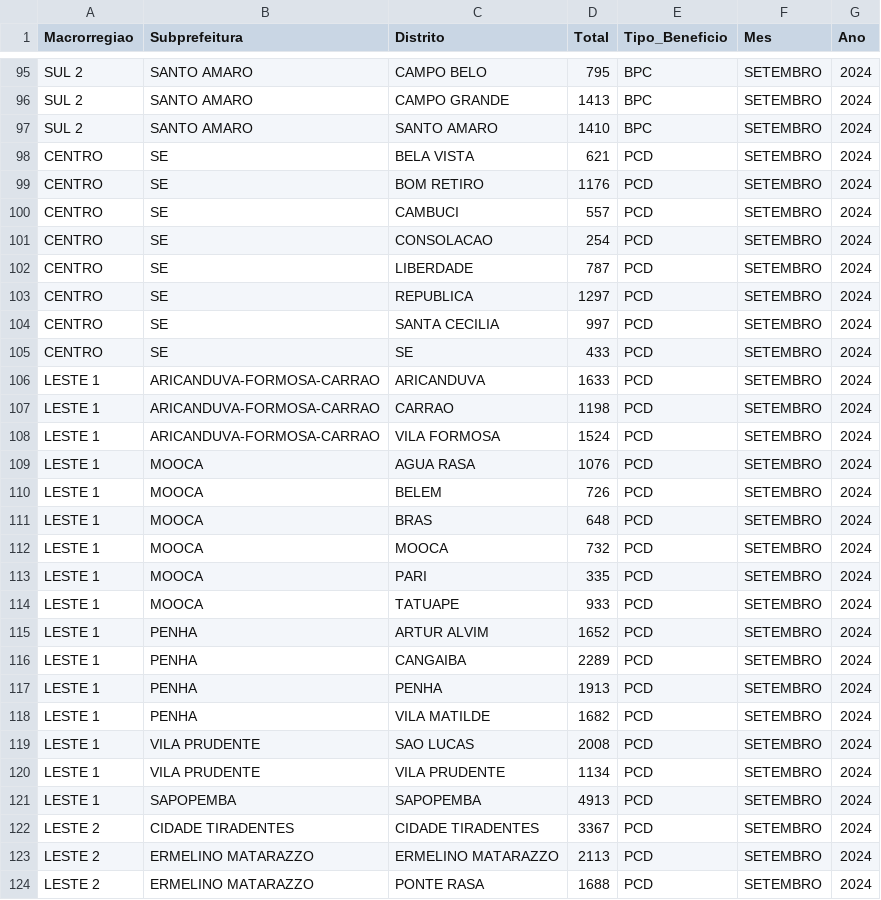
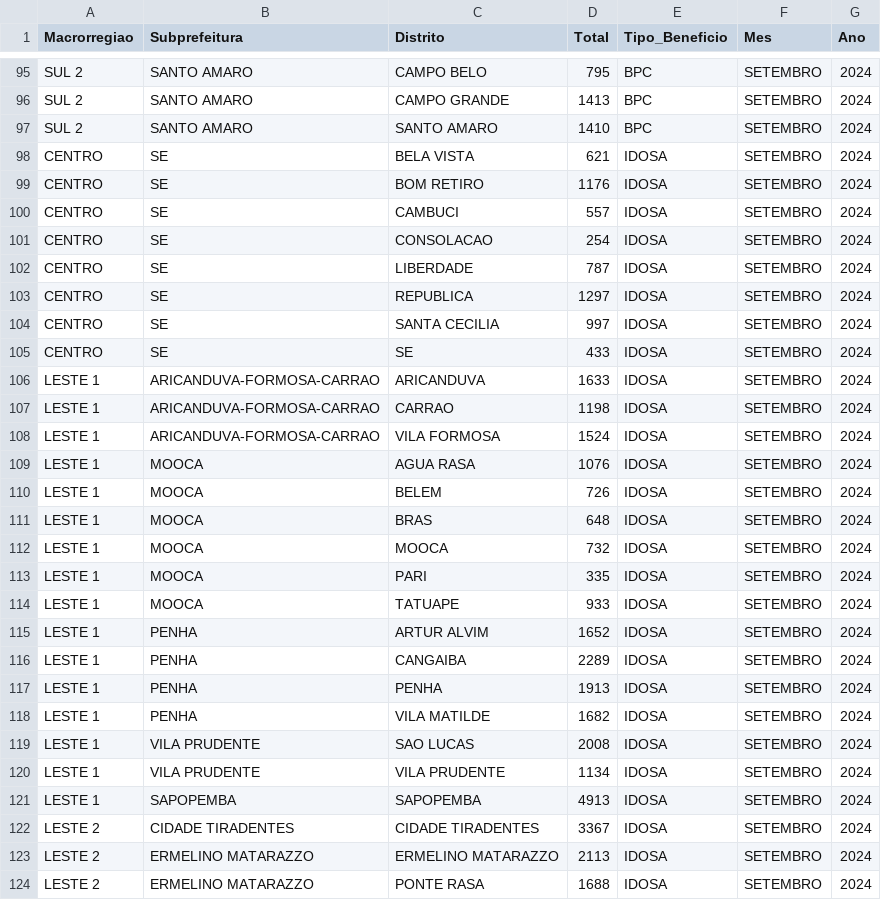
Before and after one commit to tech-4good/Data-Analytics, a CSV file: Arquivos_Tratados/bpc_2024_consolidado.csv, drawn as a sheet; only a part is shown, gaps mark what is left out; the diff covers the shown part only.

```diff
--- a/Arquivos_Tratados/bpc_2024_consolidado.csv
+++ b/Arquivos_Tratados/bpc_2024_consolidado.csv
@@ -97,28 +97,28 @@ SUL 2,SANTO AMARO,CAMPO GRANDE,1413,BPC,SETEMBRO,2024
 SUL 2,SANTO AMARO,SANTO AMARO,1410,BPC,SETEMBRO,2024
-CENTRO,SE,BELA VISTA,621,PCD,SETEMBRO,2024
-CENTRO,SE,BOM RETIRO,1176,PCD,SETEMBRO,2024
-CENTRO,SE,CAMBUCI,557,PCD,SETEMBRO,2024
-CENTRO,SE,CONSOLACAO,254,PCD,SETEMBRO,2024
-CENTRO,SE,LIBERDADE,787,PCD,SETEMBRO,2024
-CENTRO,SE,REPUBLICA,1297,PCD,SETEMBRO,2024
-CENTRO,SE,SANTA CECILIA,997,PCD,SETEMBRO,2024
-CENTRO,SE,SE,433,PCD,SETEMBRO,2024
-LESTE 1,ARICANDUVA-FORMOSA-CARRAO,ARICANDUVA,1633,PCD,SETEMBRO,2024
-LESTE 1,ARICANDUVA-FORMOSA-CARRAO,CARRAO,1198,PCD,SETEMBRO,2024
-LESTE 1,ARICANDUVA-FORMOSA-CARRAO,VILA FORMOSA,1524,PCD,SETEMBRO,2024
-LESTE 1,MOOCA,AGUA RASA,1076,PCD,SETEMBRO,2024
-LESTE 1,MOOCA,BELEM,726,PCD,SETEMBRO,2024
-LESTE 1,MOOCA,BRAS,648,PCD,SETEMBRO,2024
-LESTE 1,MOOCA,MOOCA,732,PCD,SETEMBRO,2024
-LESTE 1,MOOCA,PARI,335,PCD,SETEMBRO,2024
-LESTE 1,MOOCA,TATUAPE,933,PCD,SETEMBRO,2024
-LESTE 1,PENHA,ARTUR ALVIM,1652,PCD,SETEMBRO,2024
-LESTE 1,PENHA,CANGAIBA,2289,PCD,SETEMBRO,2024
-LESTE 1,PENHA,PENHA,1913,PCD,SETEMBRO,2024
-LESTE 1,PENHA,VILA MATILDE,1682,PCD,SETEMBRO,2024
-LESTE 1,VILA PRUDENTE,SAO LUCAS,2008,PCD,SETEMBRO,2024
-LESTE 1,VILA PRUDENTE,VILA PRUDENTE,1134,PCD,SETEMBRO,2024
-LESTE 1,SAPOPEMBA,SAPOPEMBA,4913,PCD,SETEMBRO,2024
-LESTE 2,CIDADE TIRADENTES,CIDADE TIRADENTES,3367,PCD,SETEMBRO,2024
-LESTE 2,ERMELINO MATARAZZO,ERMELINO MATARAZZO,2113,PCD,SETEMBRO,2024
-LESTE 2,ERMELINO MATARAZZO,PONTE RASA,1688,PCD,SETEMBRO,2024
+CENTRO,SE,BELA VISTA,621,IDOSA,SETEMBRO,2024
+CENTRO,SE,BOM RETIRO,1176,IDOSA,SETEMBRO,2024
+CENTRO,SE,CAMBUCI,557,IDOSA,SETEMBRO,2024
+CENTRO,SE,CONSOLACAO,254,IDOSA,SETEMBRO,2024
+CENTRO,SE,LIBERDADE,787,IDOSA,SETEMBRO,2024
+CENTRO,SE,REPUBLICA,1297,IDOSA,SETEMBRO,2024
+CENTRO,SE,SANTA CECILIA,997,IDOSA,SETEMBRO,2024
+CENTRO,SE,SE,433,IDOSA,SETEMBRO,2024
+LESTE 1,ARICANDUVA-FORMOSA-CARRAO,ARICANDUVA,1633,IDOSA,SETEMBRO,2024
+LESTE 1,ARICANDUVA-FORMOSA-CARRAO,CARRAO,1198,IDOSA,SETEMBRO,2024
+LESTE 1,ARICANDUVA-FORMOSA-CARRAO,VILA FORMOSA,1524,IDOSA,SETEMBRO,2024
+LESTE 1,MOOCA,AGUA RASA,1076,IDOSA,SETEMBRO,2024
+LESTE 1,MOOCA,BELEM,726,IDOSA,SETEMBRO,2024
+LESTE 1,MOOCA,BRAS,648,IDOSA,SETEMBRO,2024
+LESTE 1,MOOCA,MOOCA,732,IDOSA,SETEMBRO,2024
+LESTE 1,MOOCA,PARI,335,IDOSA,SETEMBRO,2024
+LESTE 1,MOOCA,TATUAPE,933,IDOSA,SETEMBRO,2024
+LESTE 1,PENHA,ARTUR ALVIM,1652,IDOSA,SETEMBRO,2024
+LESTE 1,PENHA,CANGAIBA,2289,IDOSA,SETEMBRO,2024
+LESTE 1,PENHA,PENHA,1913,IDOSA,SETEMBRO,2024
+LESTE 1,PENHA,VILA MATILDE,1682,IDOSA,SETEMBRO,2024
+LESTE 1,VILA PRUDENTE,SAO LUCAS,2008,IDOSA,SETEMBRO,2024
+LESTE 1,VILA PRUDENTE,VILA PRUDENTE,1134,IDOSA,SETEMBRO,2024
+LESTE 1,SAPOPEMBA,SAPOPEMBA,4913,IDOSA,SETEMBRO,2024
+LESTE 2,CIDADE TIRADENTES,CIDADE TIRADENTES,3367,IDOSA,SETEMBRO,2024
+LESTE 2,ERMELINO MATARAZZO,ERMELINO MATARAZZO,2113,IDOSA,SETEMBRO,2024
+LESTE 2,ERMELINO MATARAZZO,PONTE RASA,1688,IDOSA,SETEMBRO,2024
```
Also changed, not shown: 69 edited cells elsewhere in this file, Arquivos_Tratados/Consolidados/tabelao_beneficios.csv, 13 other files.
